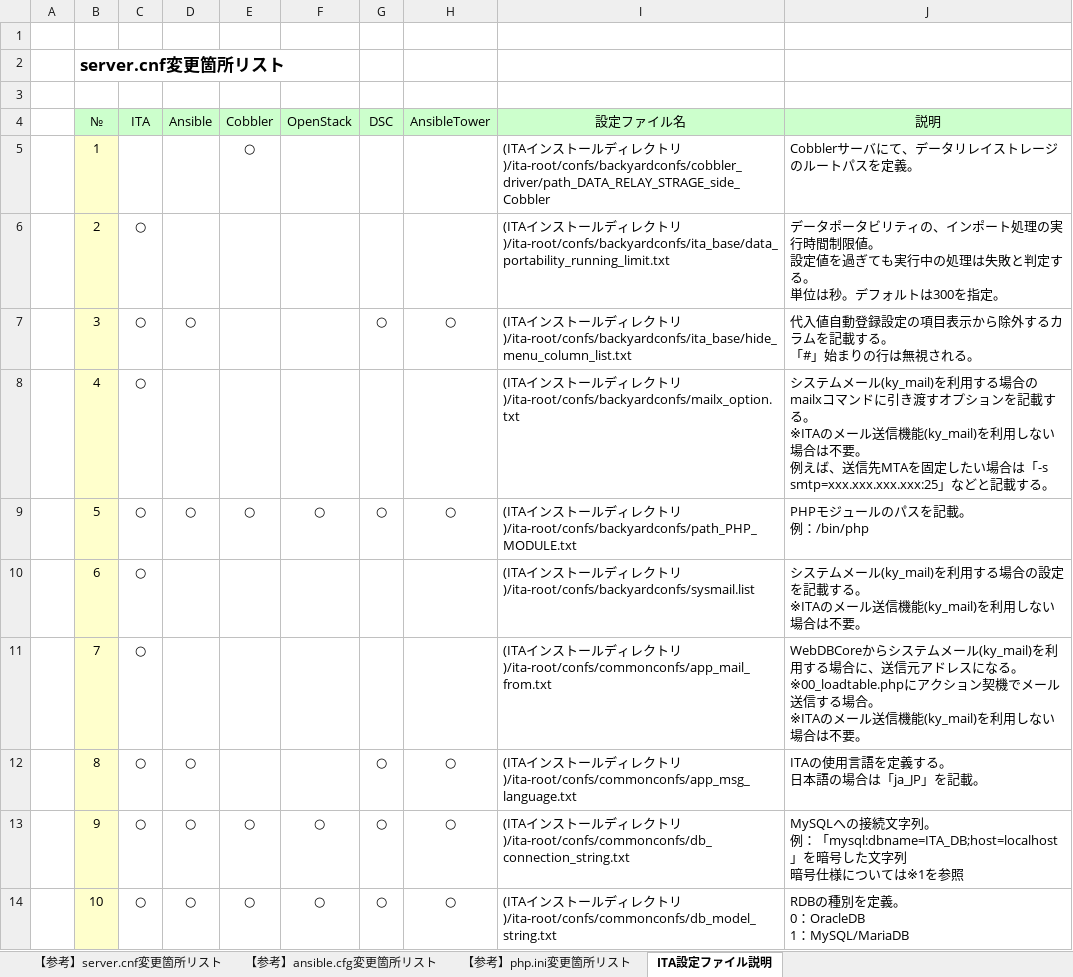
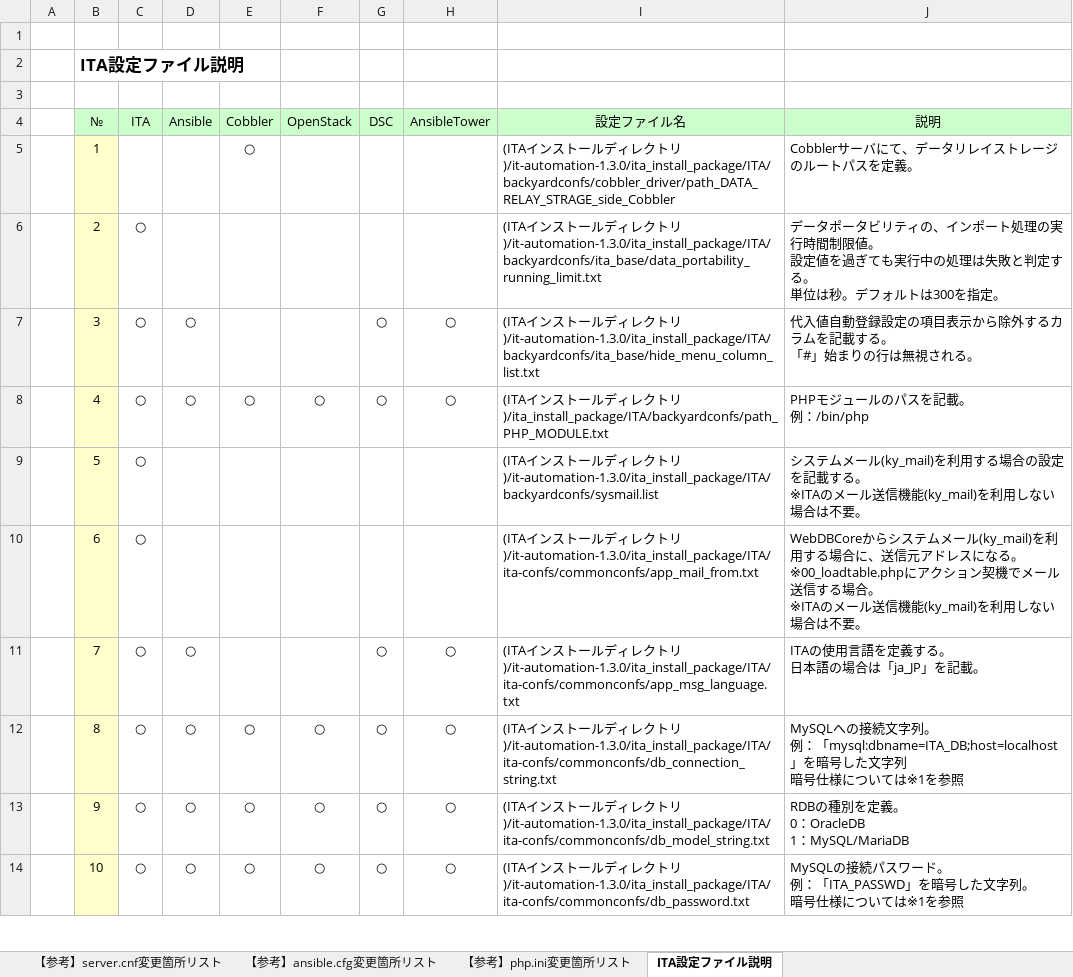
Before and after one commit to exastro-suite/it-automation-docs, an Excel workbook: asset/Documents_ja/Exastro-ITA_【参考】インストール時の各コンフィグ設定値.xlsx, sheet ITA設定ファイル説明, drawn as a sheet; only a part is shown; values as stored, in another font and other column widths than the file's, no borders; ↵ is a line break in a cell; the diff covers the shown part only; the diff names each change by its address in the sheet, - before the commit and + after, or states it on an @@ line.

Commit message:
2020/01/21 18:01:22

```diff
--- a/asset/Documents_ja/Exastro-ITA_【参考】インストール時の各コンフィグ設定値.xlsx (sheet ITA設定ファイル説明)
+++ b/asset/Documents_ja/Exastro-ITA_【参考】インストール時の各コンフィグ設定値.xlsx (sheet ITA設定ファイル説明)
-B2 (№): server.cnf変更箇所リスト
+B2 (№): ITA設定ファイル説明
-I5 (設定ファイル名): …トリ)/ita-root/confs/backyardconfs/cobbler_driver/path_DATA_RELAY_STRAGE_side_Cobbler
+I5 (設定ファイル名): …トリ)/it-automation-1.3.0/ita_install_package/ITA/backyardconfs/cobbler_driver/path_DATA_RELAY_STRAGE_side_Cobbler
-I6 (設定ファイル名): …トリ)/ita-root/confs/backyardconfs/ita_base/data_portability_running_limit.txt
+I6 (設定ファイル名): …トリ)/it-automation-1.3.0/ita_install_package/ITA/backyardconfs/ita_base/data_portability_running_limit.txt
-I7 (設定ファイル名): …トリ)/ita-root/confs/backyardconfs/ita_base/hide_menu_column_list.txt
+I7 (設定ファイル名): …トリ)/it-automation-1.3.0/ita_install_package/ITA/backyardconfs/ita_base/hide_menu_column_list.txt
-D8 (Ansible): (empty)
+D8 (Ansible): ○
-E8 (Cobbler): (empty)
+E8 (Cobbler): ○
-F8 (OpenStack): (empty)
+F8 (OpenStack): ○
-G8 (DSC): (empty)
+G8 (DSC): ○
-H8 (AnsibleTower): (empty)
+H8 (AnsibleTower): ○
-I8 (設定ファイル名): …トリ)/ita-root/confs/backyardconfs/mailx_option.txt
+I8 (設定ファイル名): …トリ)/ita_install_package/ITA/backyardconfs/path_PHP_MODULE.txt
-J8 (説明): システムメール(ky_mail)を利用する場合のmailxコマンドに引き渡すオプションを記載する。 ↵ ※ITAのメール送信機能(ky_mail)を利用しない場合は不要。 ↵ 例えば、送信先MTAを固定したい場合は「-s smtp=xxx.xxx.xxx.xxx:25」などと記載する。
+J8 (説明): PHPモジュールのパスを記載。 ↵ 例：/bin/php
-D9 (Ansible): ○
+D9 (Ansible): (empty)
-E9 (Cobbler): ○
+E9 (Cobbler): (empty)
-F9 (OpenStack): ○
+F9 (OpenStack): (empty)
-G9 (DSC): ○
+G9 (DSC): (empty)
-H9 (AnsibleTower): ○
+H9 (AnsibleTower): (empty)
-I9 (設定ファイル名): …トリ)/ita-root/confs/backyardconfs/path_PHP_MODULE.txt
+I9 (設定ファイル名): …トリ)/it-automation-1.3.0/ita_install_package/ITA/backyardconfs/sysmail.list
-J9 (説明): PHPモジュールのパスを記載。 ↵ 例：/bin/php
+J9 (説明): システムメール(ky_mail)を利用する場合の設定を記載する。 ↵ ※ITAのメール送信機能(ky_mail)を利用しない場合は不要。
-I10 (設定ファイル名): …トリ)/ita-root/confs/backyardconfs/sysmail.list
+I10 (設定ファイル名): …トリ)/it-automation-1.3.0/ita_install_package/ITA/ita-confs/commonconfs/app_mail_from.txt
-J10 (説明): システムメール(ky_mail)を利用する場合の設定を記載する。 ↵ ※ITAの…
+J10 (説明): WebDBCoreからシステムメール(ky_mail)を利用する場合に、送信元アドレスになる。 ↵ ※00_loadtable.phpにアクション契機でメール送信する場合。 ↵ ※ITAの…
-D11 (Ansible): (empty)
+D11 (Ansible): ○
-G11 (DSC): (empty)
+G11 (DSC): ○
-H11 (AnsibleTower): (empty)
+H11 (AnsibleTower): ○
-I11 (設定ファイル名): …トリ)/ita-root/confs/commonconfs/app_mail_from.txt
+I11 (設定ファイル名): …トリ)/it-automation-1.3.0/ita_install_package/ITA/ita-confs/commonconfs/app_msg_language.txt
-J11 (説明): WebDBCoreからシステムメール(ky_mail)を利用する場合に、送信元アドレスになる。 ↵ ※00_loadtable.phpにアクション契機でメール送信する場合。 ↵ ※ITAのメール送信機能(ky_mail)を利用しない場合は不要。
+J11 (説明): ITAの使用言語を定義する。 ↵ 日本語の場合は「ja_JP」を記載。
-E12 (Cobbler): (empty)
+E12 (Cobbler): ○
-F12 (OpenStack): (empty)
+F12 (OpenStack): ○
-I12 (設定ファイル名): …トリ)/ita-root/confs/commonconfs/app_msg_language.txt
+I12 (設定ファイル名): …トリ)/it-automation-1.3.0/ita_install_package/ITA/ita-confs/commonconfs/db_connection_string.txt
-J12 (説明): ITAの使用言語を定義する。 ↵ 日本語の場合は「ja_JP」を記載。
+J12 (説明): MySQLへの接続文字列。 ↵ 例：「mysql:dbname=ITA_DB;host=localhost」を暗号した文字列 ↵ 暗号仕様については※1を参照
-I13 (設定ファイル名): …トリ)/ita-root/confs/commonconfs/db_connection_string.txt
+I13 (設定ファイル名): …トリ)/it-automation-1.3.0/ita_install_package/ITA/ita-confs/commonconfs/db_model_string.txt
-J13 (説明): MySQLへの接続文字列。 ↵ 例：「mysql:dbname=ITA_DB;host=localhost」を暗号した文字列 ↵ 暗号仕様については※1を参照
+J13 (説明): RDBの種別を定義。 ↵ 0：OracleDB ↵ 1：MySQL/MariaDB
-I14 (設定ファイル名): …トリ)/ita-root/confs/commonconfs/db_model_string.txt
+I14 (設定ファイル名): …トリ)/it-automation-1.3.0/ita_install_package/ITA/ita-confs/commonconfs/db_password.txt
-J14 (説明): RDBの種別を定義。 ↵ 0：OracleDB ↵ 1：MySQL/MariaDB
+J14 (説明): MySQLの接続パスワード。 ↵ 例：「ITA_PASSWD」を暗号した文字列。 ↵ 暗号仕様については※1を参照
```
Also changed, not shown: 3 removed rows and 25 edited cells elsewhere in this sheet, sheet 【参考】php.ini変更箇所リスト, sheet 【参考】ansible.cfg変更箇所リスト.
